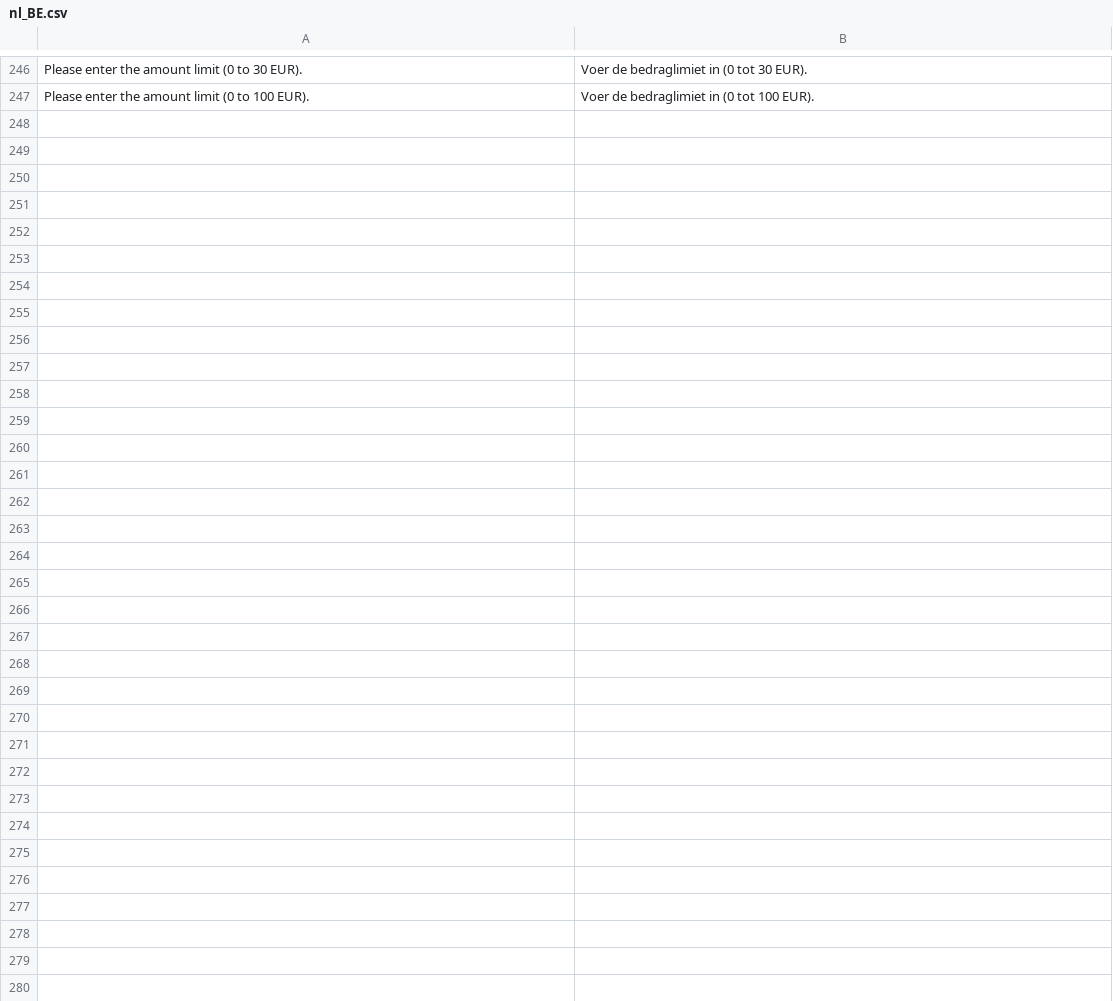
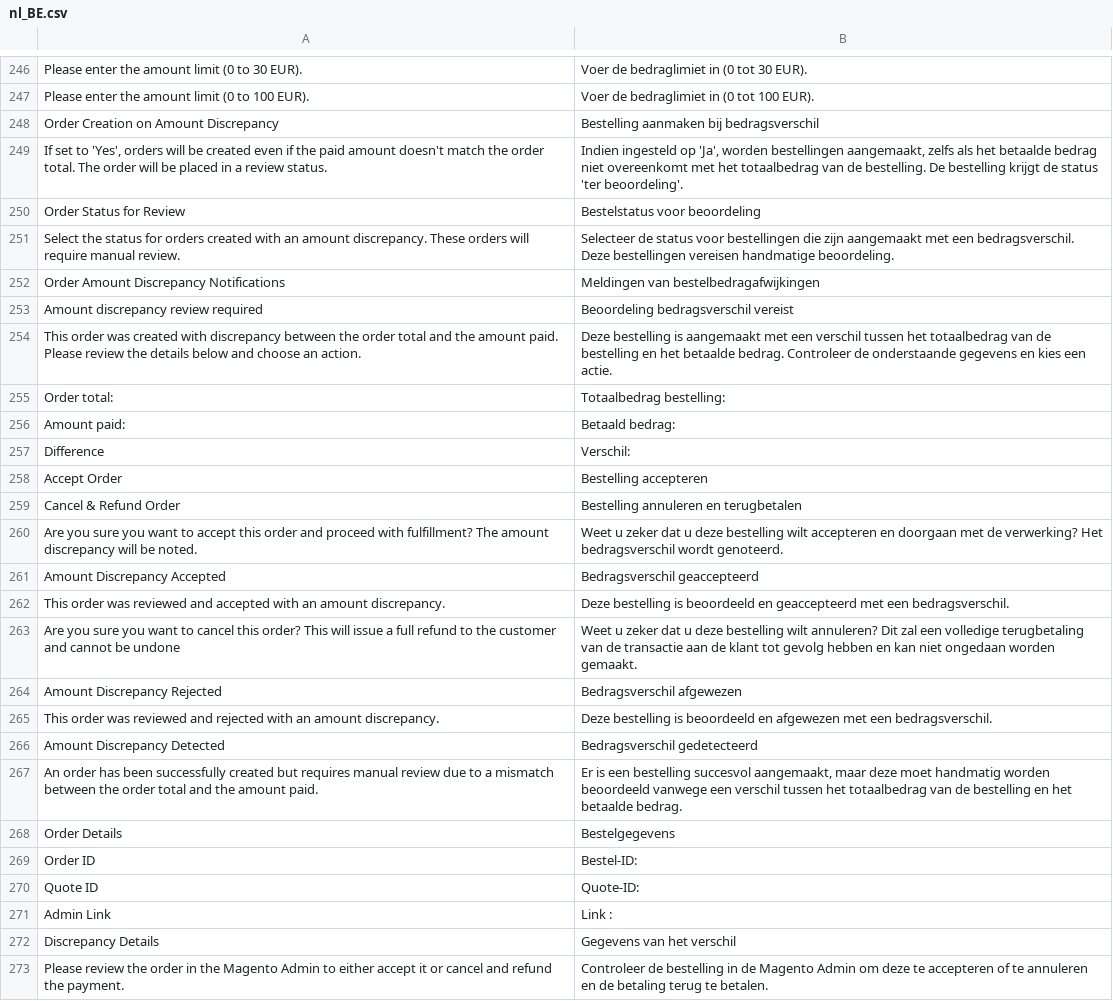
Before and after one commit to CAWL-ecommerce/cawl-plugin-magento-core, a CSV file: i18n/nl_BE.csv, drawn as a sheet; only a part is shown, gaps mark what is left out; the diff names each change by its address in the sheet, - before the commit and + after, or states it on an @@ line.

```diff
--- a/i18n/nl_BE.csv
+++ b/i18n/nl_BE.csv
+row 248: Order Creation on Amount Discrepancy | Bestelling aanmaken bij bedragsverschil
+row 249: If set to 'Yes', orders will be created even if the paid amount doesn't match the order total. The order will be placed in a review status. | Indien ingesteld op 'Ja', worden bestellingen aangemaakt, zelfs als het betaalde bedrag niet overeenkomt met het totaalbedrag van de bestelling. De bestelling krijgt de status 'ter beoordeling'.
+row 250: Order Status for Review | Bestelstatus voor beoordeling
+row 251: Select the status for orders created with an amount discrepancy. These orders will require manual review. | Selecteer de status voor bestellingen die zijn aangemaakt met een bedragsverschil. Deze bestellingen vereisen handmatige beoordeling.
+row 252: Order Amount Discrepancy Notifications | Meldingen van bestelbedragafwijkingen
+row 253: Amount discrepancy review required | Beoordeling bedragsverschil vereist
+row 254: This order was created with discrepancy between the order total and the amount paid. Please review the details below and choose an action. | Deze bestelling is aangemaakt met een verschil tussen het totaalbedrag van de bestelling en het betaalde bedrag. Controleer de onderstaande gegevens en kies een actie.
+row 255: Order total: | Totaalbedrag bestelling:
+row 256: Amount paid: | Betaald bedrag:
+row 257: Difference | Verschil:
+row 258: Accept Order | Bestelling accepteren
+row 259: Cancel & Refund Order | Bestelling annuleren en terugbetalen
+row 260: Are you sure you want to accept this order and proceed with fulfillment? The amount discrepancy will be noted. | Weet u zeker dat u deze bestelling wilt accepteren en doorgaan met de verwerking? Het bedragsverschil wordt genoteerd.
+row 261: Amount Discrepancy Accepted | Bedragsverschil geaccepteerd
+row 262: This order was reviewed and accepted with an amount discrepancy. | Deze bestelling is beoordeeld en geaccepteerd met een bedragsverschil.
+row 263: Are you sure you want to cancel this order? This will issue a full refund to the customer and cannot be undone | Weet u zeker dat u deze bestelling wilt annuleren? Dit zal een volledige terugbetaling van de transactie aan de klant tot gevolg hebben en kan niet ongedaan worden gemaakt.
+row 264: Amount Discrepancy Rejected | Bedragsverschil afgewezen
+row 265: This order was reviewed and rejected with an amount discrepancy. | Deze bestelling is beoordeeld en afgewezen met een bedragsverschil.
+row 266: Amount Discrepancy Detected | Bedragsverschil gedetecteerd
+row 267: An order has been successfully created but requires manual review due to a mismatch between the order total and the amount paid. | Er is een bestelling succesvol aangemaakt, maar deze moet handmatig worden beoordeeld vanwege een verschil tussen het totaalbedrag van de bestelling en het betaalde bedrag.
+row 268: Order Details | Bestelgegevens
+row 269: Order ID | Bestel-ID:
+row 270: Quote ID | Quote-ID:
+row 271: Admin Link | Link :
+row 272: Discrepancy Details | Gegevens van het verschil
+row 273: Please review the order in the Magento Admin to either accept it or cancel and refund the payment. | Controleer de bestelling in de Magento Admin om deze te accepteren of te annuleren en de betaling terug te betalen.
```
Also changed, not shown: i18n/fr_BE.csv, i18n/fr_CA.csv, 3 other files.
